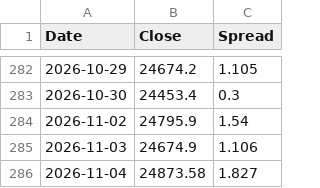
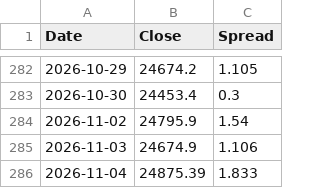
Before and after one commit to Markmark5/Database, a CSV file: data/breadth/ftse250_index_spread.csv, drawn as a sheet; only a part is shown, gaps mark what is left out.

```diff
--- a/data/breadth/ftse250_index_spread.csv
+++ b/data/breadth/ftse250_index_spread.csv
@@ -285,2 +285,2 @@ Date,Close,Spread
 2026-11-03,24674.9,1.106
-2026-11-04,24873.58,1.827
+2026-11-04,24875.39,1.833
```
Also changed, not shown: data/breadth/ftse250_breadth.csv, data/breadth/ftse250_latest.csv.
